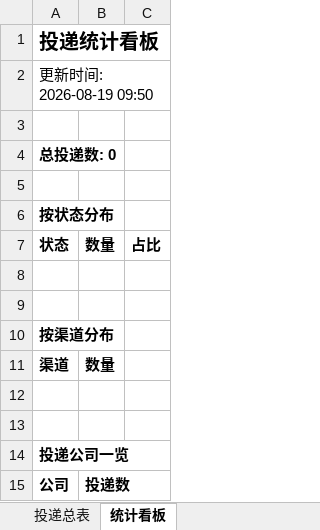
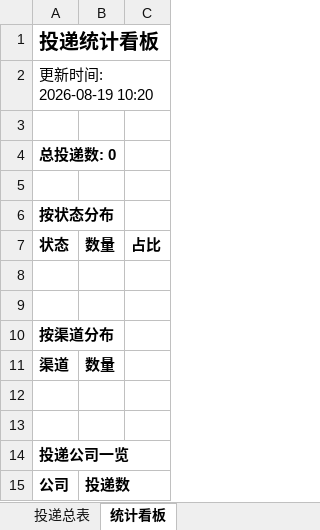
Before and after one commit to songjuxing0102/wenke-radar, an Excel workbook: reports/投递追踪表.xlsx, sheet 统计看板, drawn as a sheet; values as stored, in another font and other column widths than the file's, no borders; the diff names each change by its address in the sheet, - before the commit and + after, or states it on an @@ line.

Commit message:
📰 秋招雷达日报 2026-08-19

```diff
--- a/reports/投递追踪表.xlsx (sheet 统计看板)
+++ b/reports/投递追踪表.xlsx (sheet 统计看板)
-A2: 更新时间: 2026-08-19 09:50
+A2: 更新时间: 2026-08-19 10:20
```
